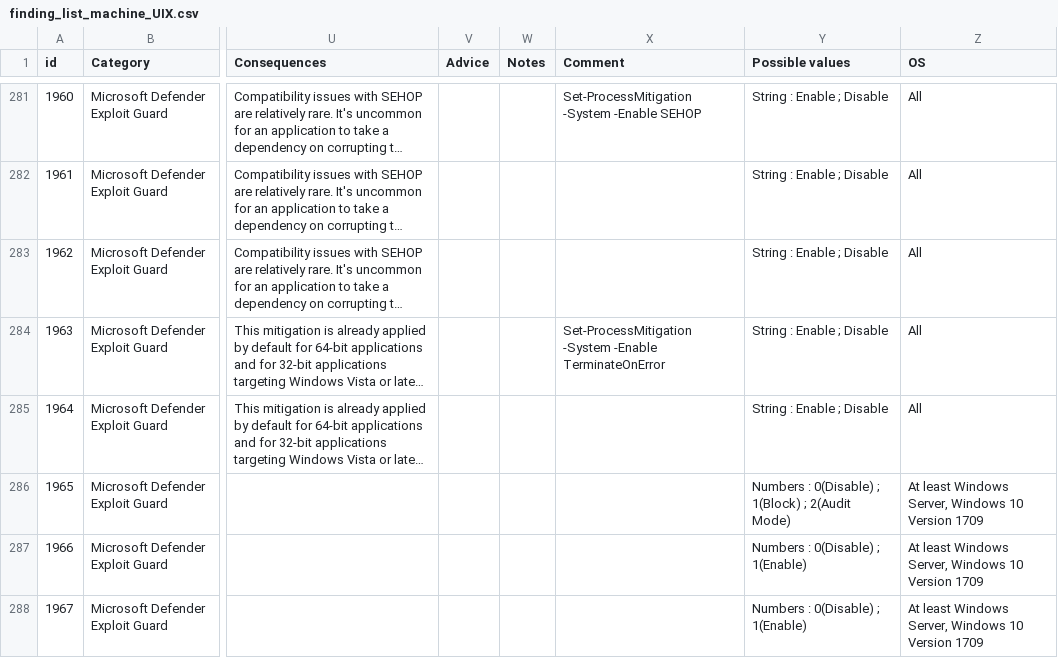
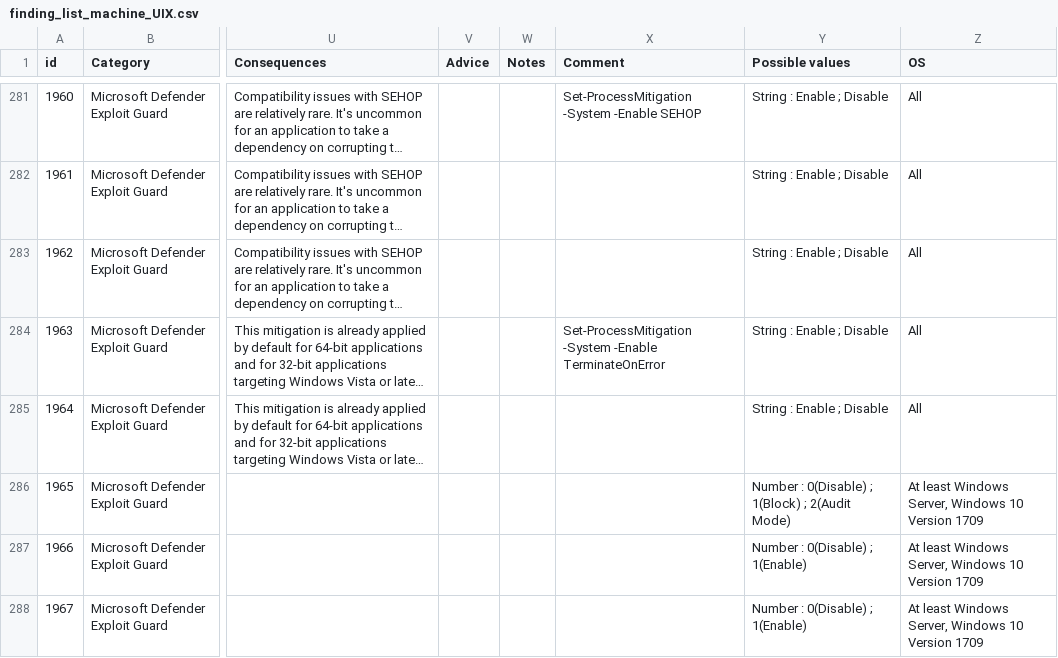
Before and after one commit to CRYPT-ON-IT/policies_hardening_interface, a CSV file: interface/windows/data/finding_list_machine_UIX.csv, drawn as a sheet; only a part is shown, gaps mark what is left out; long unchanged cells end in …; the diff covers the shown part only; the diff names each change by its address in the sheet, - before the commit and + after, or states it on an @@ line.

Commit message:
Removing "s" from Numbers

```diff
--- a/interface/windows/data/finding_list_machine_UIX.csv
+++ b/interface/windows/data/finding_list_machine_UIX.csv
-Y286 (Possible values): Numbers : 0(Disable)…
+Y286 (Possible values): Number : 0(Disable)…
-Y287:Y288 (Possible values): Numbers : 0(Disable) ; 1(Enable)
+Y287:Y288 (Possible values): Number : 0(Disable) ; 1(Enable)
```
Also changed, not shown: 5 edited cells elsewhere in this file.
